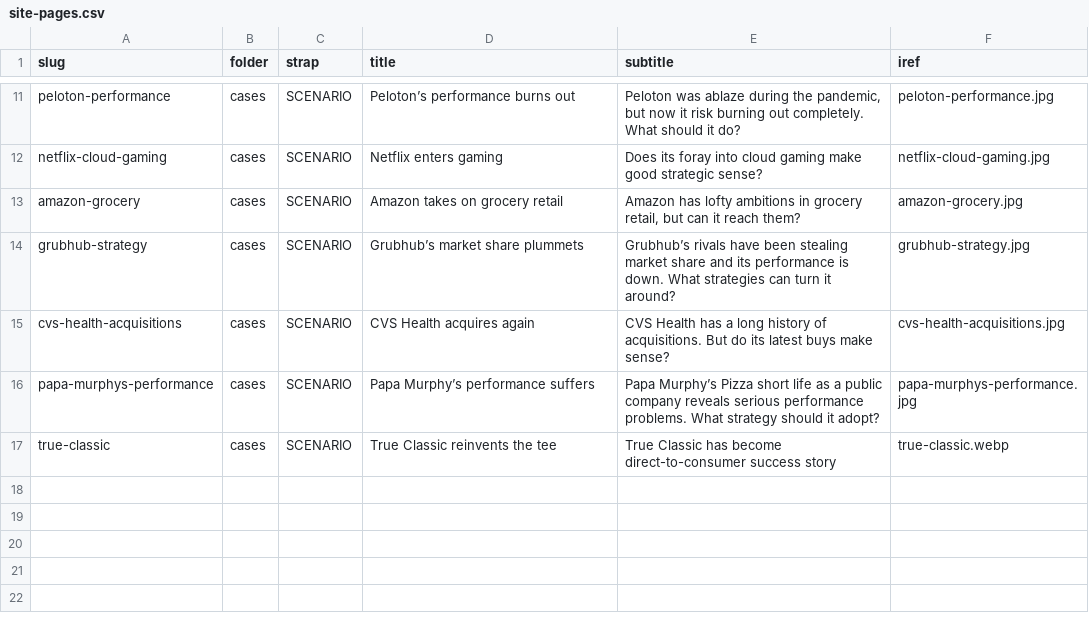
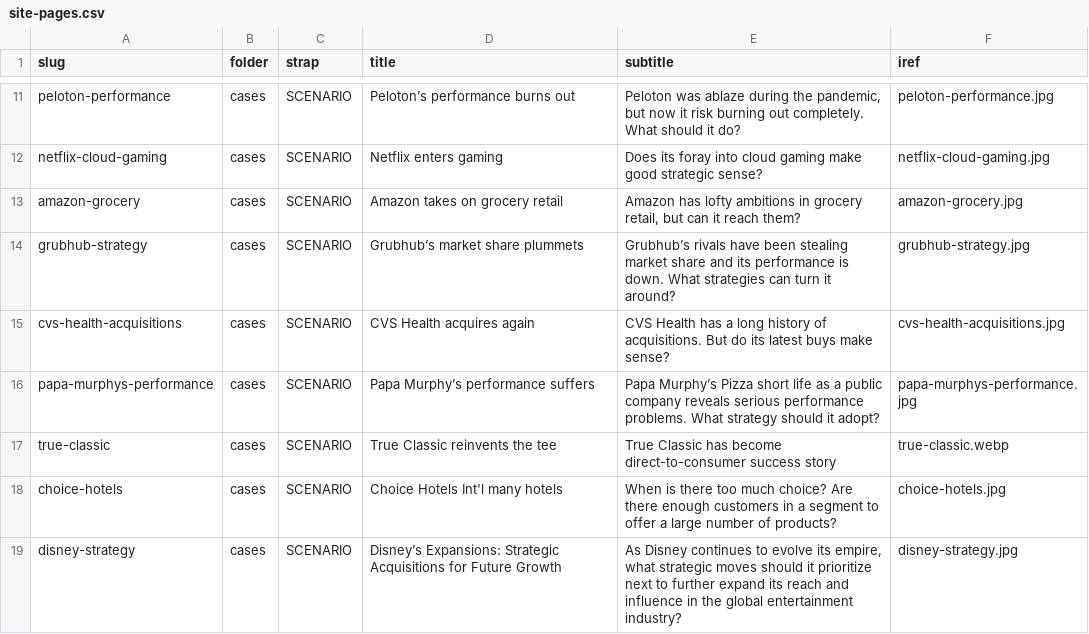
Before and after one commit to stephen-l-jones/stephen-l-jones.github.io, a CSV file: src/lib/site-pages.csv, drawn as a sheet; only a part is shown, gaps mark what is left out; the diff names each change by its address in the sheet, - before the commit and + after, or states it on an @@ line.

Commit message:
add cases

```diff
--- a/src/lib/site-pages.csv
+++ b/src/lib/site-pages.csv
+row 18: choice-hotels | cases | SCENARIO | Choice Hotels Int'l many hotels | When is there too much choice? Are there enough customers in a segment to offer a large number of products? | choice-hotels.jpg
+row 19: disney-strategy | cases | SCENARIO | Disney’s Expansions: Strategic Acquisitions for Future Growth | As Disney continues to evolve its empire, what strategic moves should it prioritize next to further expand its reach and influence in the global entertainment industry? | disney-strategy.jpg
```
Also changed, not shown: 4 other files.
